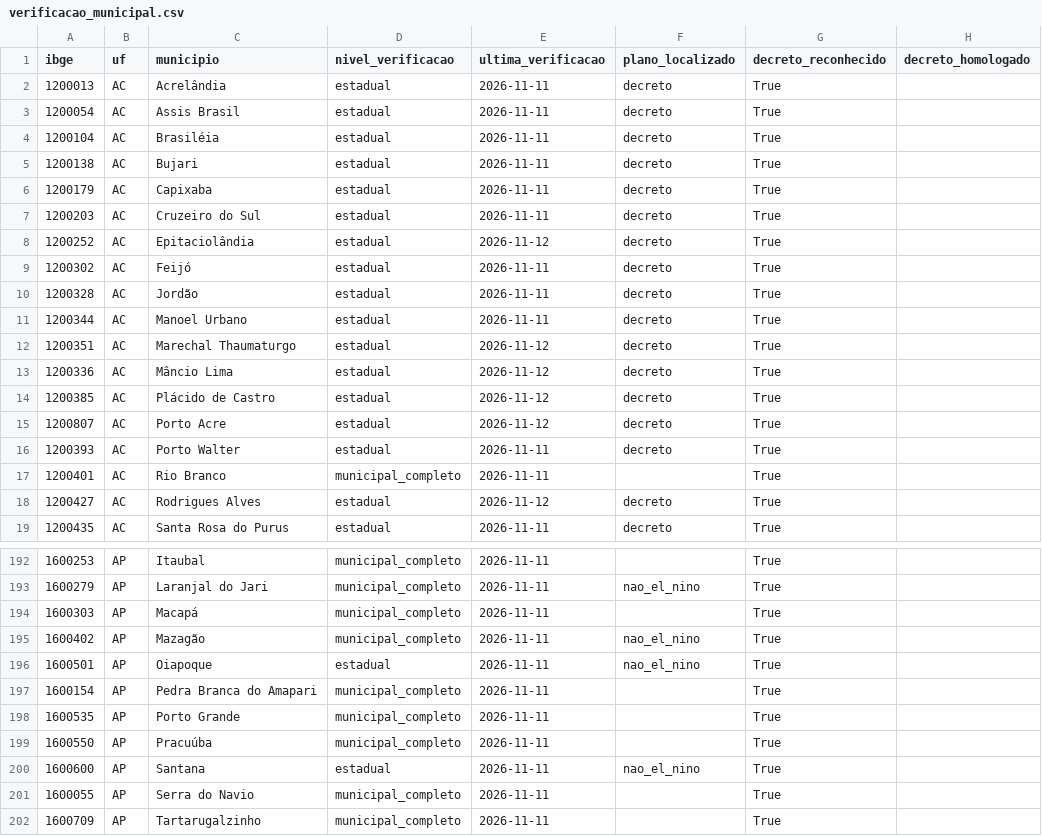
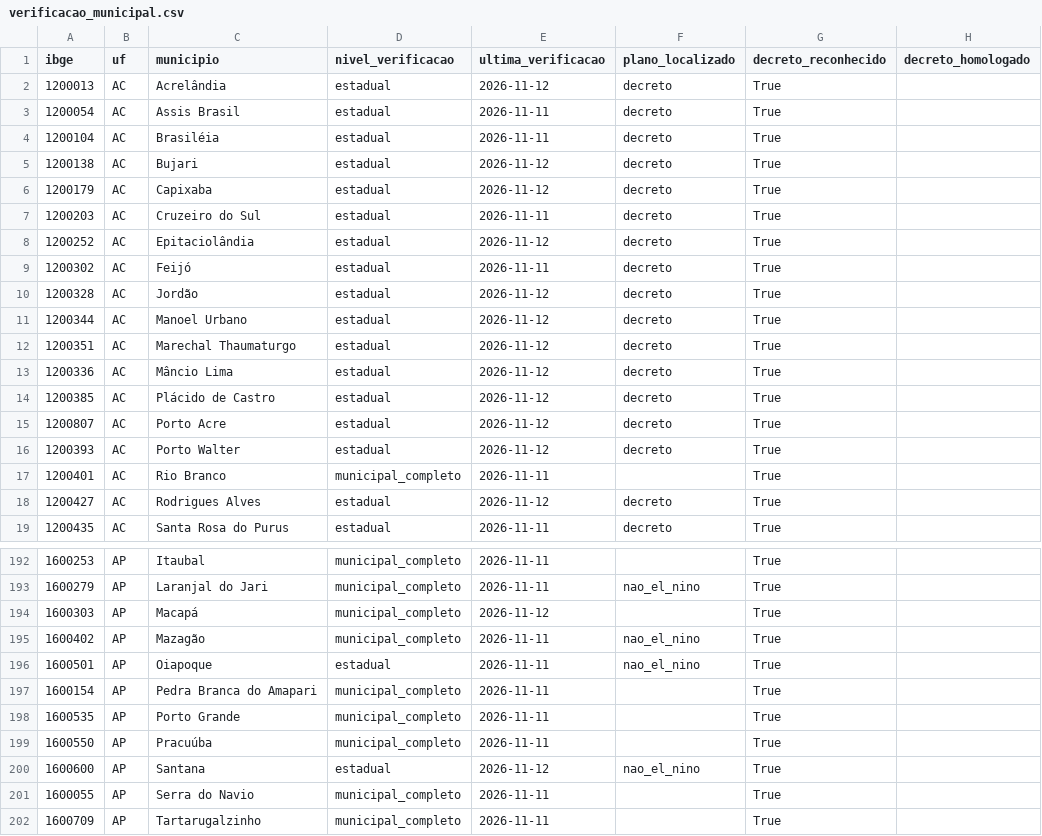
Before and after one commit to monitorelnino/monitorelnino, a CSV file: dados-abertos/verificacao_municipal.csv, drawn as a sheet; only a part is shown, gaps mark what is left out.

```diff
--- a/dados-abertos/verificacao_municipal.csv
+++ b/dados-abertos/verificacao_municipal.csv
@@ -1,7 +1,7 @@
 ibge,uf,municipio,nivel_verificacao,ultima_verificacao,plano_localizado,decreto_reconhecido,decreto_homologado
-1200013,AC,Acrelândia,estadual,2026-11-11,decreto,True,
+1200013,AC,Acrelândia,estadual,2026-11-12,decreto,True,
 1200054,AC,Assis Brasil,estadual,2026-11-11,decreto,True,
 1200104,AC,Brasiléia,estadual,2026-11-11,decreto,True,
-1200138,AC,Bujari,estadual,2026-11-11,decreto,True,
-1200179,AC,Capixaba,estadual,2026-11-11,decreto,True,
+1200138,AC,Bujari,estadual,2026-11-12,decreto,True,
+1200179,AC,Capixaba,estadual,2026-11-12,decreto,True,
 1200203,AC,Cruzeiro do Sul,estadual,2026-11-11,decreto,True,
@@ -9,4 +9,4 @@ ibge,uf,municipio,nivel_verificacao,ultima_verificacao,plano_localizado,decreto_
 1200302,AC,Feijó,estadual,2026-11-11,decreto,True,
-1200328,AC,Jordão,estadual,2026-11-11,decreto,True,
-1200344,AC,Manoel Urbano,estadual,2026-11-11,decreto,True,
+1200328,AC,Jordão,estadual,2026-11-12,decreto,True,
+1200344,AC,Manoel Urbano,estadual,2026-11-12,decreto,True,
 1200351,AC,Marechal Thaumaturgo,estadual,2026-11-12,decreto,True,
@@ -15,3 +15,3 @@ ibge,uf,municipio,nivel_verificacao,ultima_verificacao,plano_localizado,decreto_
 1200807,AC,Porto Acre,estadual,2026-11-12,decreto,True,
-1200393,AC,Porto Walter,estadual,2026-11-11,decreto,True,
+1200393,AC,Porto Walter,estadual,2026-11-12,decreto,True,
 1200401,AC,Rio Branco,municipal_completo,2026-11-11,,True,
@@ -193,3 +193,3 @@ ibge,uf,municipio,nivel_verificacao,ultima_verificacao,plano_localizado,decreto_
 1600279,AP,Laranjal do Jari,municipal_completo,2026-11-11,nao_el_nino,True,
-1600303,AP,Macapá,municipal_completo,2026-11-11,,True,
+1600303,AP,Macapá,municipal_completo,2026-11-12,,True,
 1600402,AP,Mazagão,municipal_completo,2026-11-11,nao_el_nino,True,
@@ -199,3 +199,3 @@ ibge,uf,municipio,nivel_verificacao,ultima_verificacao,plano_localizado,decreto_
 1600550,AP,Pracuúba,municipal_completo,2026-11-11,,True,
-1600600,AP,Santana,estadual,2026-11-11,nao_el_nino,True,
+1600600,AP,Santana,estadual,2026-11-12,nao_el_nino,True,
 1600055,AP,Serra do Navio,municipal_completo,2026-11-11,,True,
```
Also changed, not shown: 13 other files.
